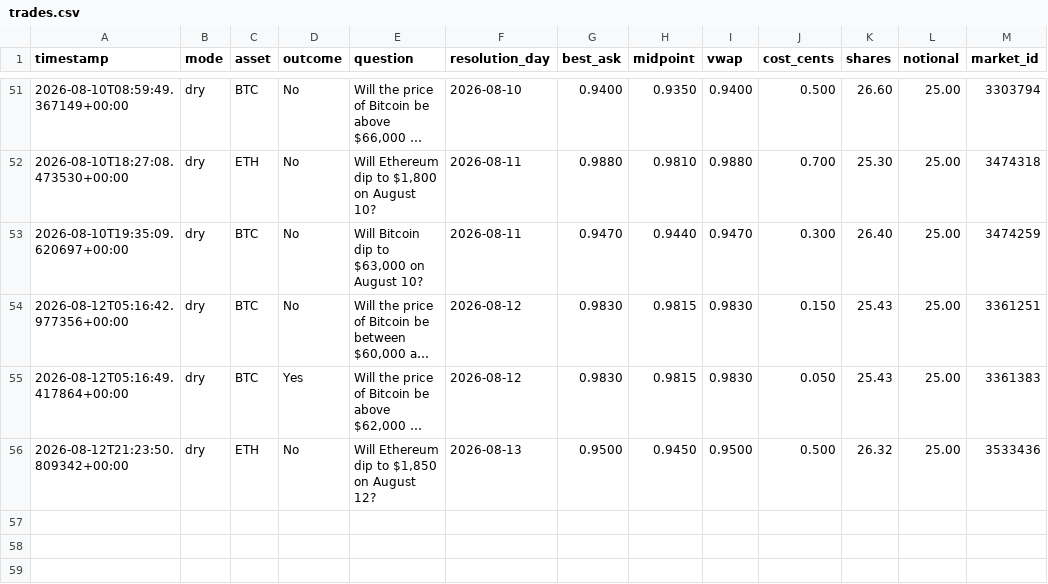
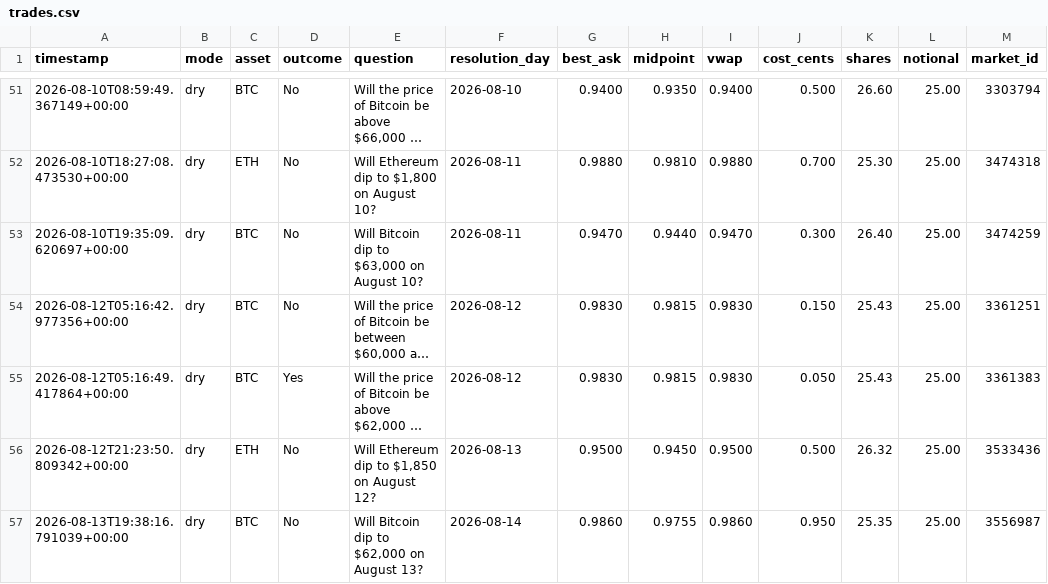
Before and after one commit to Roar-Coin/hindsight-bot, a CSV file: trades.csv, drawn as a sheet; only a part is shown, gaps mark what is left out; long unchanged cells end in ….

```diff
--- a/trades.csv
+++ b/trades.csv
@@ -56 +56,2 @@ timestamp,mode,asset,outcome,question,resolution_day,best_ask,midpoint,vwap,cost
 2026-08-12T21:23:50.809342+00:00,dry,ETH,No,"Will Ethereum dip to $1,850 on August 12?",2026-08-13,0.9500,0.9450,0.9500,0.500,26.32,25.00,3533436
+2026-08-13T19:38:16.791039+00:00,dry,BTC,No,"Will Bitcoin dip to $62,000 on August 13?",2026-08-14,0.9860,0.9755,0.9860,0.950,25.35,25.00,3556987
```
Also changed, not shown: 1 other file.
